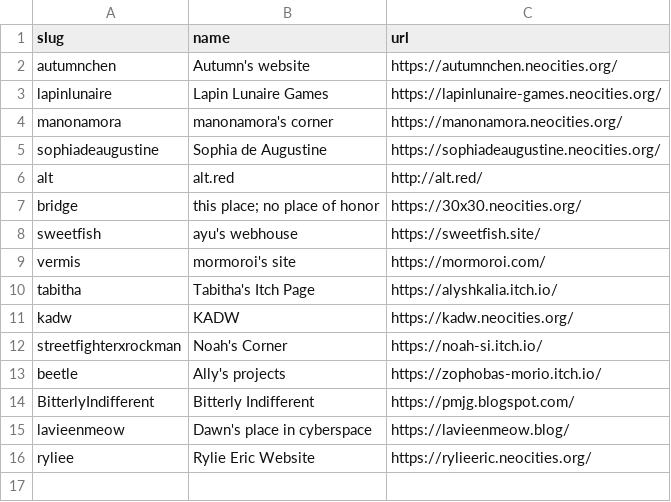
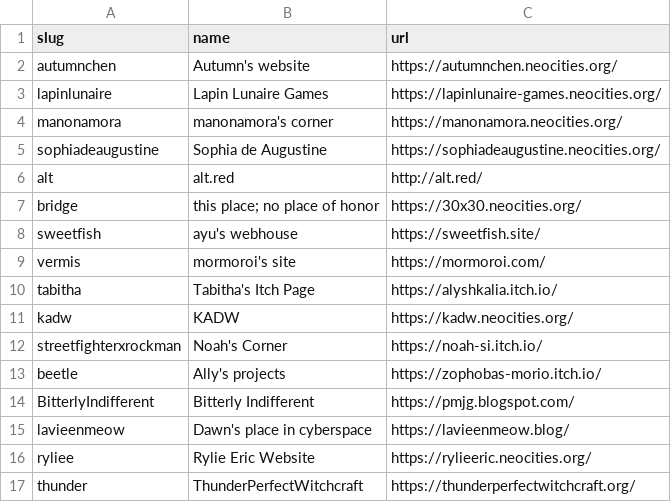
Before and after one commit to aucchen/neoint_webring, a CSV file: _data/members.csv, drawn as a sheet.

Commit message:
Update members.csv
Added ThunderPerfectWitchcraft

```diff
--- a/_data/members.csv
+++ b/_data/members.csv
@@ -16 +16,2 @@ slug,name,url
 "ryliee","Rylie Eric Website","https://rylieeric.neocities.org/"
+"thunder","ThunderPerfectWitchcraft","https://thunderperfectwitchcraft.org/"
```
